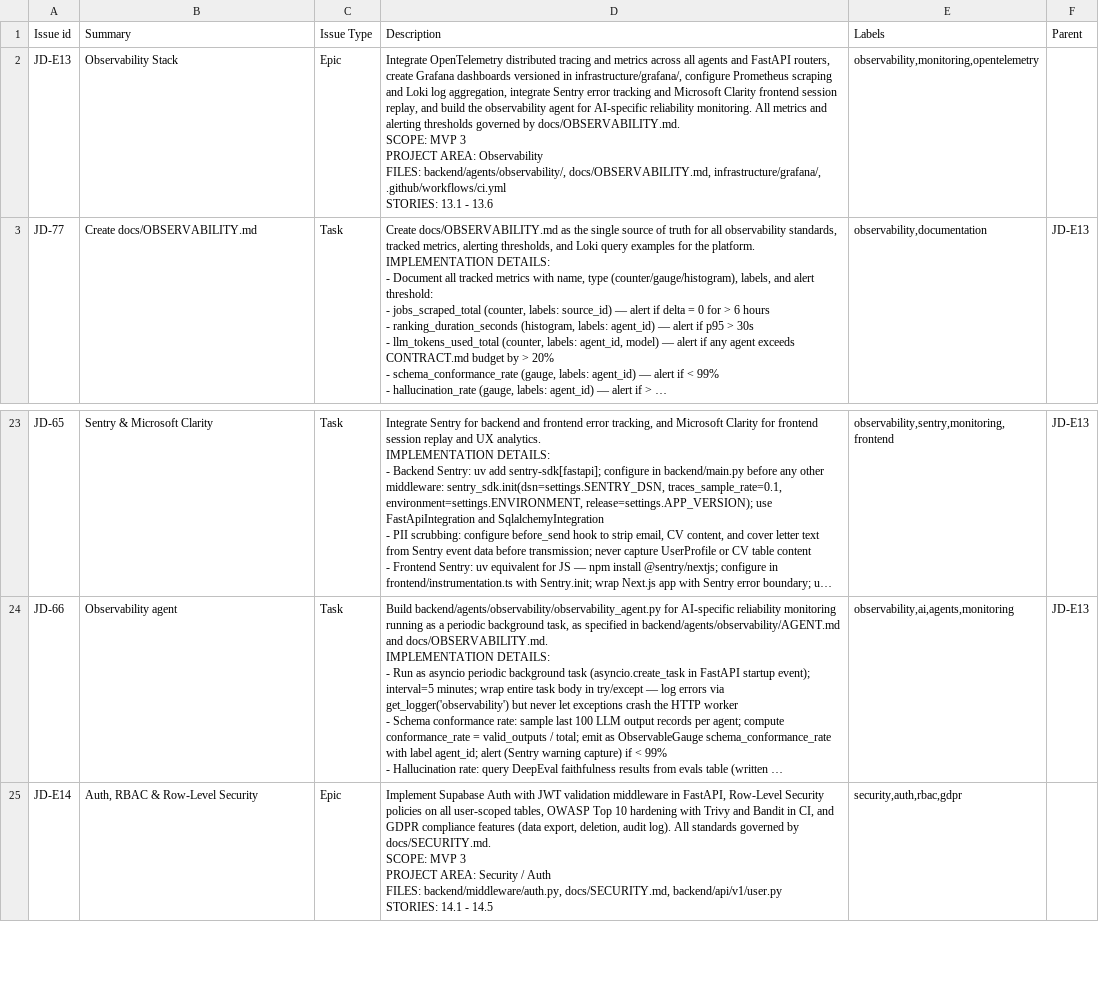
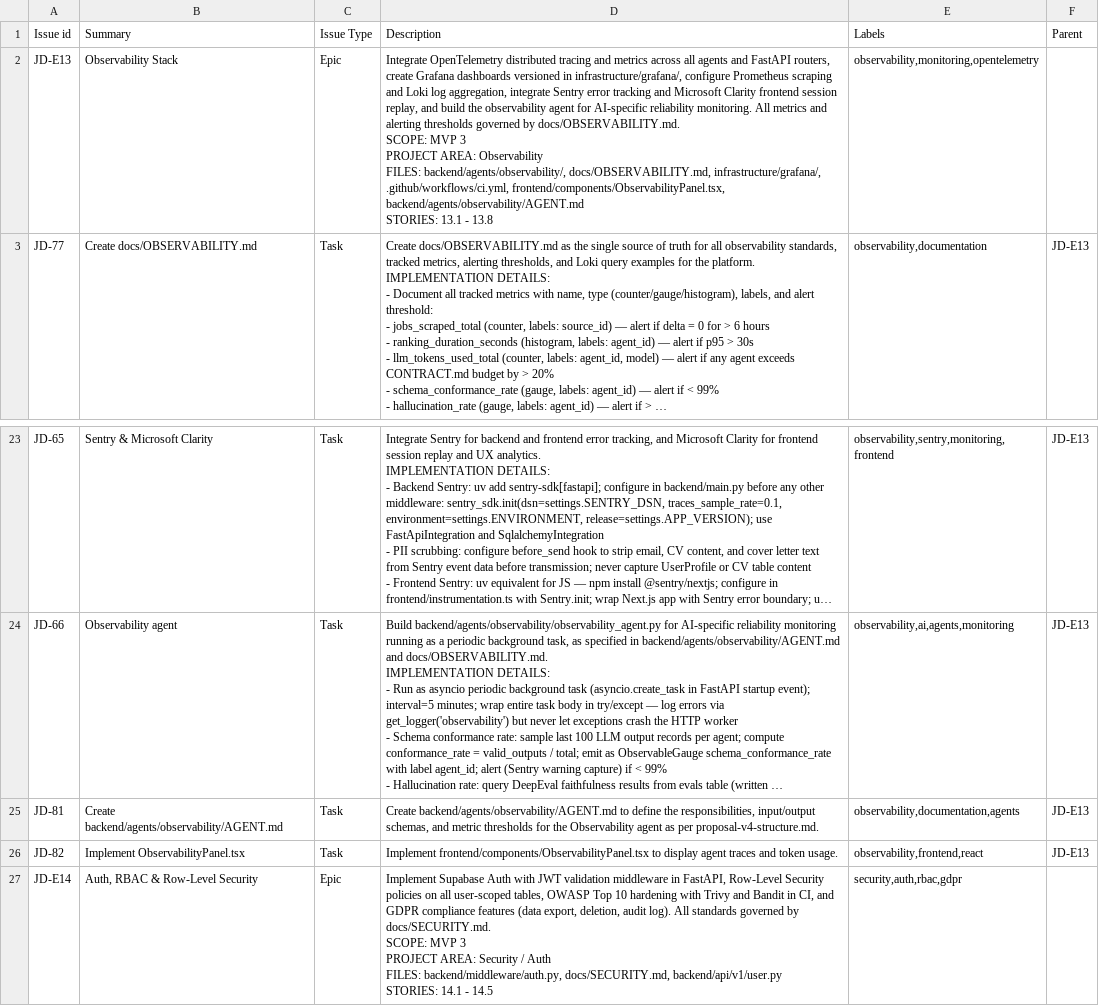
Before and after one commit to qasirdev/job-discovery, a CSV file: docs/jira-tickets/jd-mvp3.csv, drawn as a sheet; only a part is shown, gaps mark what is left out; long unchanged cells end in …; ↵ is a line break in a cell; the diff names each change by its address in the sheet, - before the commit and + after, or states it on an @@ line.

```diff
--- a/docs/jira-tickets/jd-mvp3.csv
+++ b/docs/jira-tickets/jd-mvp3.csv
-D2 (Description): …docs/OBSERVABILITY.md, infrastructure/grafana/, .github/workflows/ci.yml ↵ STORIES: 13.1 - 13.6
+D2 (Description): …docs/OBSERVABILITY.md, infrastructure/grafana/, .github/workflows/ci.yml, frontend/components/ObservabilityPanel.tsx, backend/agents/observability/AGENT.md ↵ STORIES: 13.1 - 13.8
+row 25: JD-81 | Create backend/agents/observability/AGENT.md | Task | Create backend/agents/observability/AGENT.md to define the responsibilities, input/output schemas, and metric thresholds for the Observability agent as per proposal-v4-structure.md. | observability,documentation,agents | JD-E13
+row 26: JD-82 | Implement ObservabilityPanel.tsx | Task | Implement frontend/components/ObservabilityPanel.tsx to display agent traces and token usage. | observability,frontend,react | JD-E13
```
Also changed, not shown: 19 other files.
